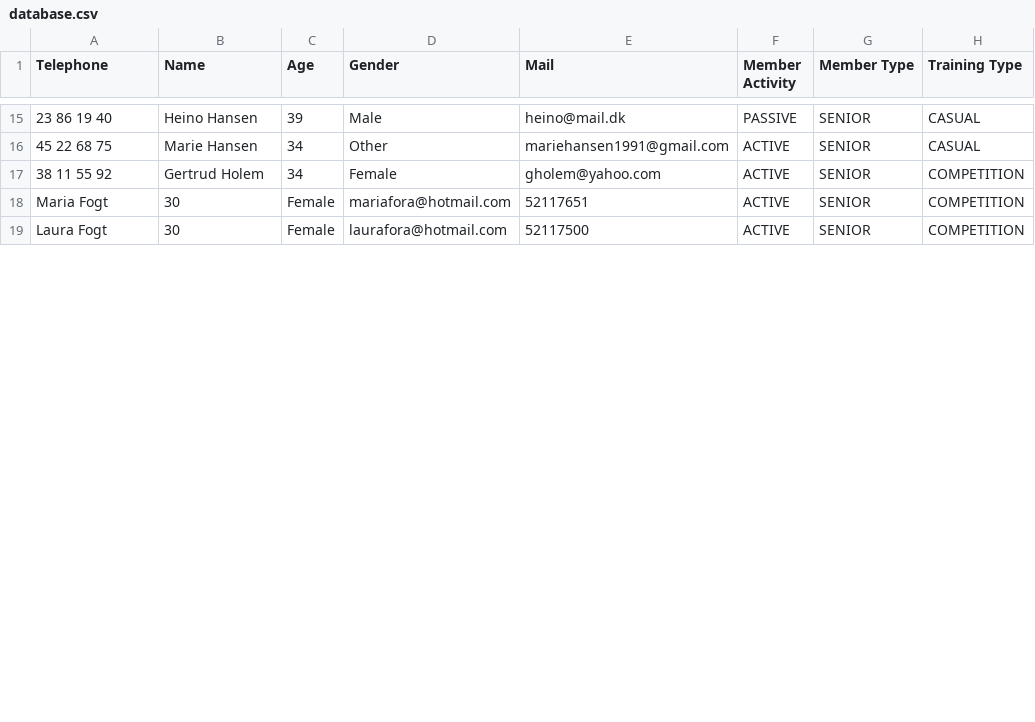
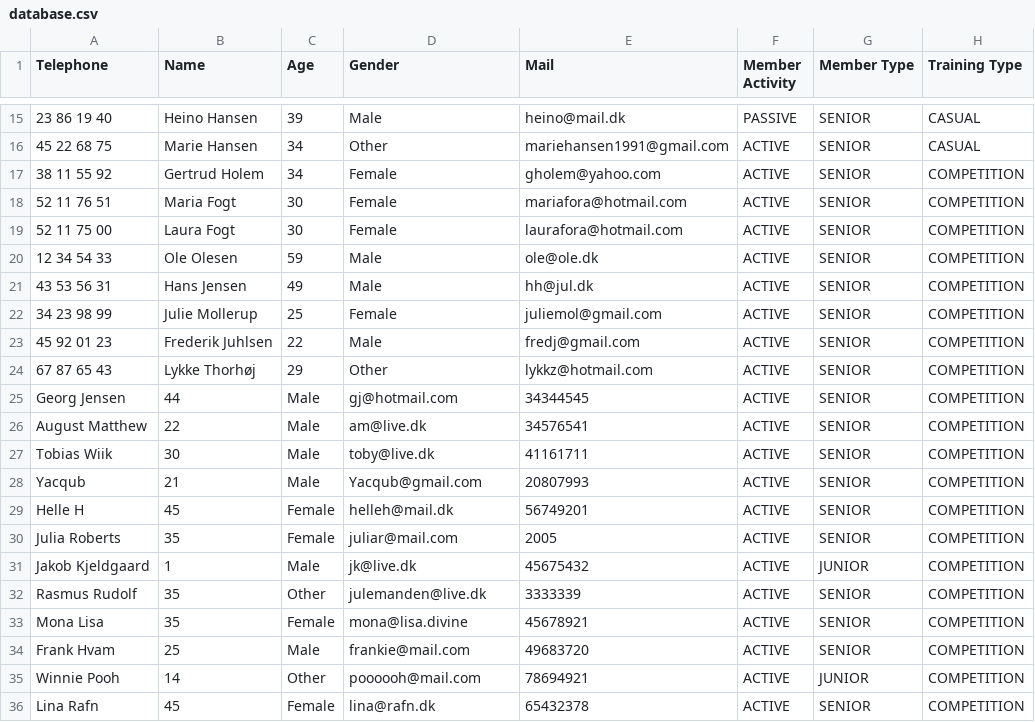
Before and after one commit to Runejy/Delfinen, a CSV file: src/Files/database.csv, drawn as a sheet; only a part is shown, gaps mark what is left out; the diff covers the shown part only.

```diff
--- a/src/Files/database.csv
+++ b/src/Files/database.csv
@@ -17,3 +17,20 @@ Telephone,Name,Age,Gender,Mail,Member Activity,Member Type,Training Type
 38 11 55 92,Gertrud Holem,34,Female,gholem@yahoo.com,ACTIVE,SENIOR,COMPETITION
-Maria Fogt,30,Female,mariafora@hotmail.com,52117651,ACTIVE,SENIOR,COMPETITION
-Laura Fogt,30,Female,laurafora@hotmail.com,52117500,ACTIVE,SENIOR,COMPETITION
+52 11 76 51,Maria Fogt,30,Female,mariafora@hotmail.com,ACTIVE,SENIOR,COMPETITION
+52 11 75 00,Laura Fogt,30,Female,laurafora@hotmail.com,ACTIVE,SENIOR,COMPETITION
+12 34 54 33,Ole Olesen,59,Male,ole@ole.dk,ACTIVE,SENIOR,COMPETITION
+43 53 56 31,Hans Jensen,49,Male,hh@jul.dk,ACTIVE,SENIOR,COMPETITION
+34 23 98 99,Julie Mollerup,25,Female,juliemol@gmail.com,ACTIVE,SENIOR,COMPETITION
+45 92 01 23,Frederik Juhlsen,22,Male,fredj@gmail.com,ACTIVE,SENIOR,COMPETITION
+67 87 65 43,Lykke Thorhøj,29,Other,lykkz@hotmail.com,ACTIVE,SENIOR,COMPETITION
+Georg Jensen,44,Male,gj@hotmail.com,34344545,ACTIVE,SENIOR,COMPETITION
+August Matthew,22,Male,am@live.dk,34576541,ACTIVE,SENIOR,COMPETITION
+Tobias Wiik,30,Male,toby@live.dk,41161711,ACTIVE,SENIOR,COMPETITION
+Yacqub,21,Male,Yacqub@gmail.com,20807993,ACTIVE,SENIOR,COMPETITION
+Helle H,45,Female,helleh@mail.dk,56749201,ACTIVE,SENIOR,COMPETITION
+Julia Roberts,35,Female,juliar@mail.com,2005,ACTIVE,SENIOR,COMPETITION
+Jakob Kjeldgaard,1,Male,jk@live.dk,45675432,ACTIVE,JUNIOR,COMPETITION
+Rasmus Rudolf,35,Other,julemanden@live.dk,3333339,ACTIVE,SENIOR,COMPETITION
+Mona Lisa,35,Female,mona@lisa.divine,45678921,ACTIVE,SENIOR,COMPETITION
+Frank Hvam,25,Male,frankie@mail.com,49683720,ACTIVE,SENIOR,COMPETITION
+Winnie Pooh,14,Other,poooooh@mail.com,78694921,ACTIVE,JUNIOR,COMPETITION
+Lina Rafn,45,Female,lina@rafn.dk,65432378,ACTIVE,SENIOR,COMPETITION
```
Also changed, not shown: 4 added rows and 8 edited cells elsewhere in this file, 9 other files.
